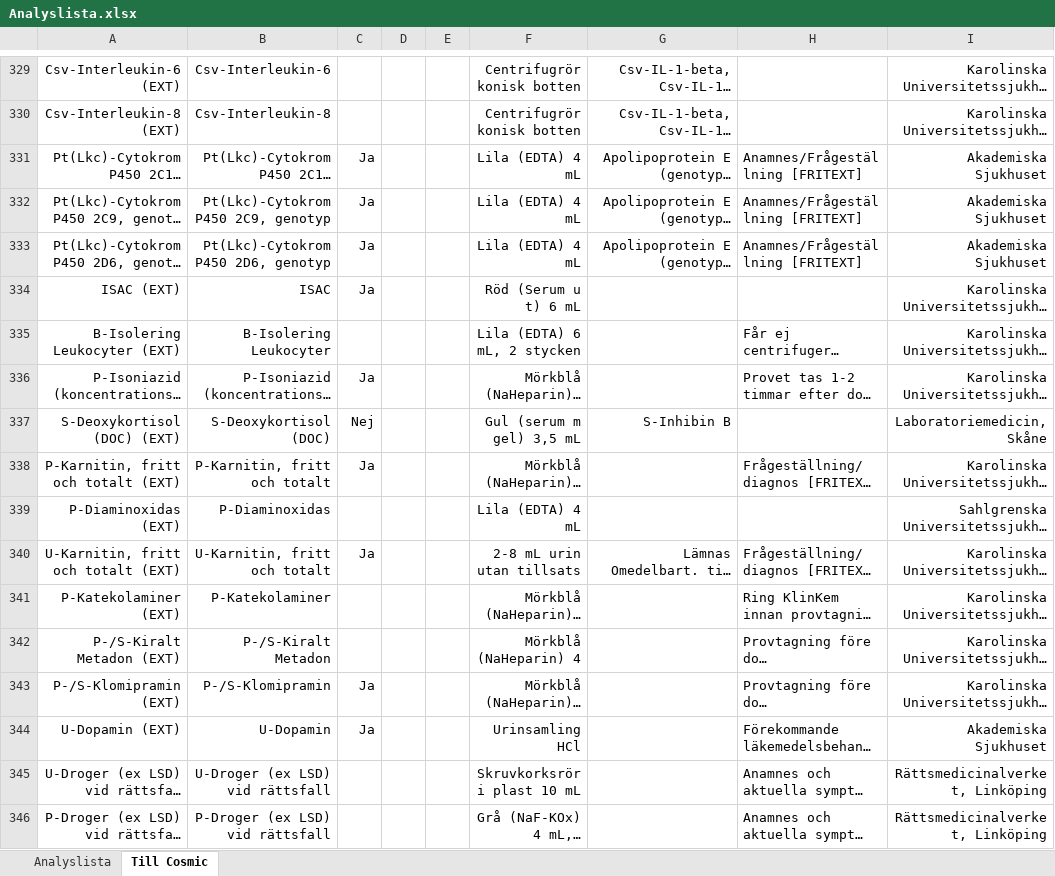
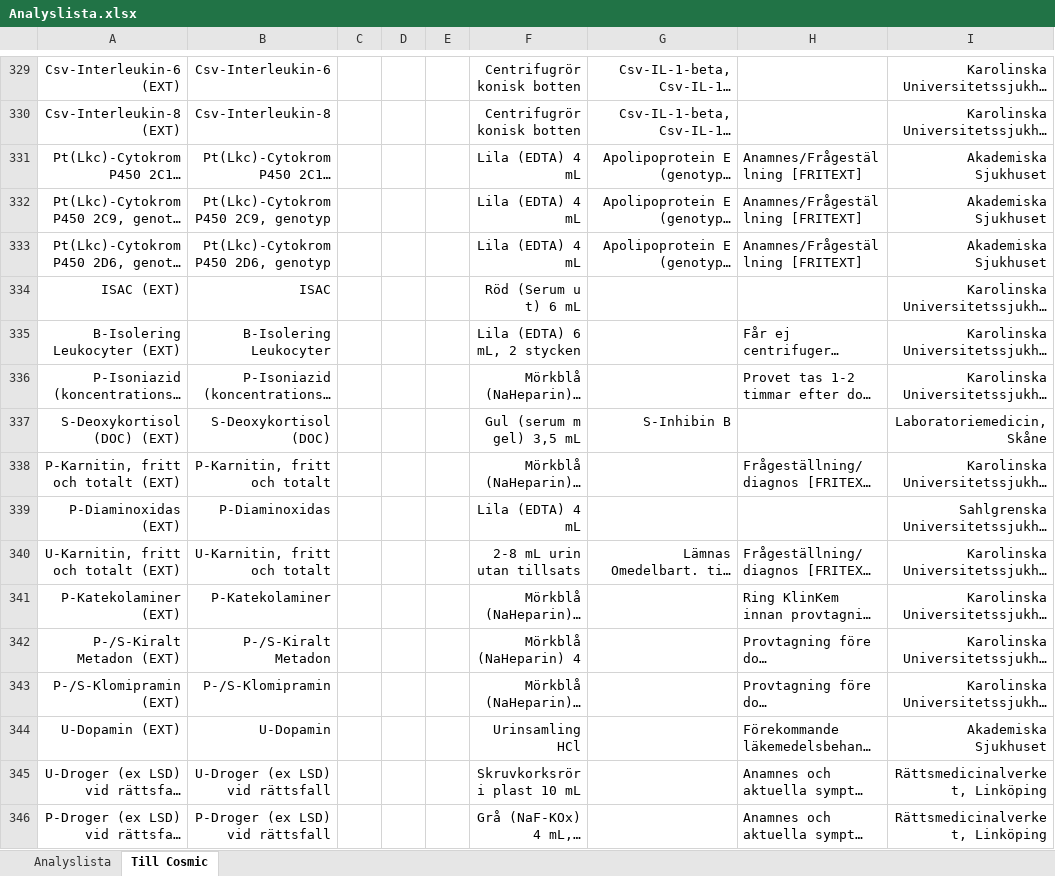
Before and after one commit to LabVastmanland/methodlist, an Excel workbook: Analyslista.xlsx, sheet Till Cosmic, drawn as a sheet; only a part is shown, gaps mark what is left out; long unchanged cells end in …; values as stored, in another font and other column widths than the file's, no borders; table styles not drawn; the diff covers the shown part only; the diff names each change by its address in the sheet, - before the commit and + after, or states it on an @@ line.

```diff
--- a/Analyslista.xlsx (sheet Till Cosmic)
+++ b/Analyslista.xlsx (sheet Till Cosmic)
-C331:C334: Ja
+C331:C334: (empty)
-C336: Ja
+C336: (empty)
-C337: Nej
+C337: (empty)
-C338: Ja
+C338: (empty)
-C340: Ja
+C340: (empty)
-C343:C344: Ja
+C343:C344: (empty)
```
Also changed, not shown: 235 edited cells elsewhere in this sheet, sheet Analyslista.
